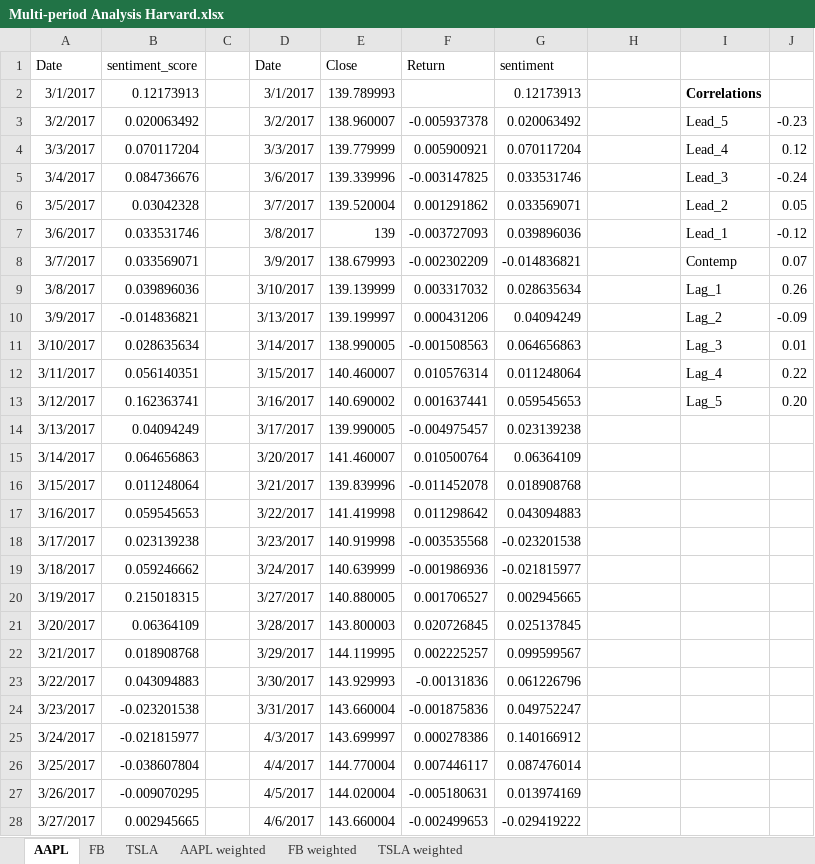
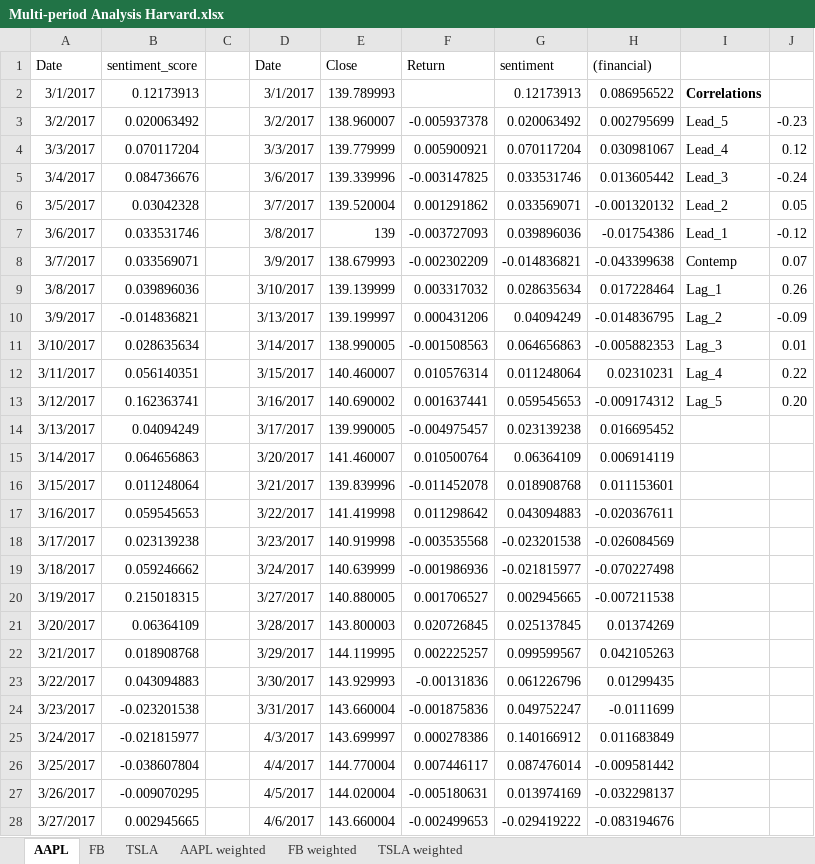
Before and after one commit to mpatnam/CSCIE63-Project, an Excel workbook: Results/Sentiment Analysis-1/Multi-period Analysis Harvard.xlsx, sheet AAPL, drawn as a sheet; only a part is shown; values as stored, in another font and other column widths than the file's, no borders; charts and pictures not drawn; the diff covers the shown part only; the diff names each change by its address in the sheet, - before the commit and + after, or states it on an @@ line.

```diff
--- a/Results/Sentiment Analysis-1/Multi-period Analysis Harvard.xlsx (sheet AAPL)
+++ b/Results/Sentiment Analysis-1/Multi-period Analysis Harvard.xlsx (sheet AAPL)
-H1: (empty)
+H1: (financial)
-H2 ((financial)): (empty)
+H2 ((financial)): 0.086956522
-H3 ((financial)): (empty)
+H3 ((financial)): 0.002795699
-H4 ((financial)): (empty)
+H4 ((financial)): 0.030981067
-H5 ((financial)): (empty)
+H5 ((financial)): 0.013605442
-H6 ((financial)): (empty)
+H6 ((financial)): -0.001320132
-H7 ((financial)): (empty)
+H7 ((financial)): -0.01754386
-H8 ((financial)): (empty)
+H8 ((financial)): -0.043399638
-H9 ((financial)): (empty)
+H9 ((financial)): 0.017228464
-H10 ((financial)): (empty)
+H10 ((financial)): -0.014836795
-H11 ((financial)): (empty)
+H11 ((financial)): -0.005882353
-H12 ((financial)): (empty)
+H12 ((financial)): 0.02310231
-H13 ((financial)): (empty)
+H13 ((financial)): -0.009174312
-H14 ((financial)): (empty)
+H14 ((financial)): 0.016695452
-H15 ((financial)): (empty)
+H15 ((financial)): 0.006914119
-H16 ((financial)): (empty)
+H16 ((financial)): 0.011153601
-H17 ((financial)): (empty)
+H17 ((financial)): -0.020367611
-H18 ((financial)): (empty)
+H18 ((financial)): -0.026084569
-H19 ((financial)): (empty)
+H19 ((financial)): -0.070227498
-H20 ((financial)): (empty)
+H20 ((financial)): -0.007211538
-H21 ((financial)): (empty)
+H21 ((financial)): 0.01374269
-H22 ((financial)): (empty)
+H22 ((financial)): 0.042105263
-H23 ((financial)): (empty)
+H23 ((financial)): 0.01299435
-H24 ((financial)): (empty)
+H24 ((financial)): -0.0111699
-H25 ((financial)): (empty)
+H25 ((financial)): 0.011683849
-H26 ((financial)): (empty)
+H26 ((financial)): -0.009581442
-H27 ((financial)): (empty)
+H27 ((financial)): -0.032298137
-H28 ((financial)): (empty)
+H28 ((financial)): -0.083194676
```
Also changed, not shown: 15 edited cells elsewhere in this sheet, charts or pictures, 1 other file.
